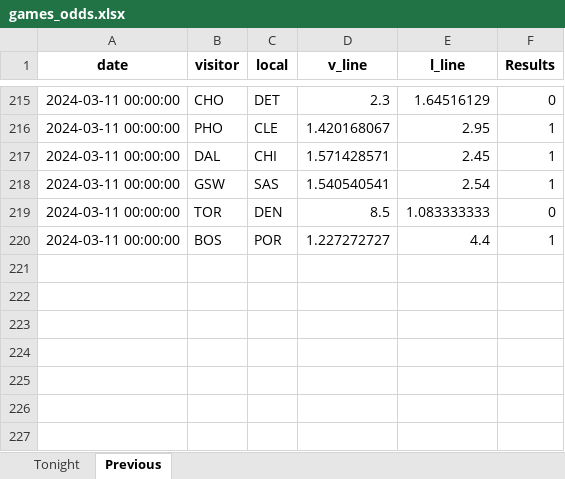
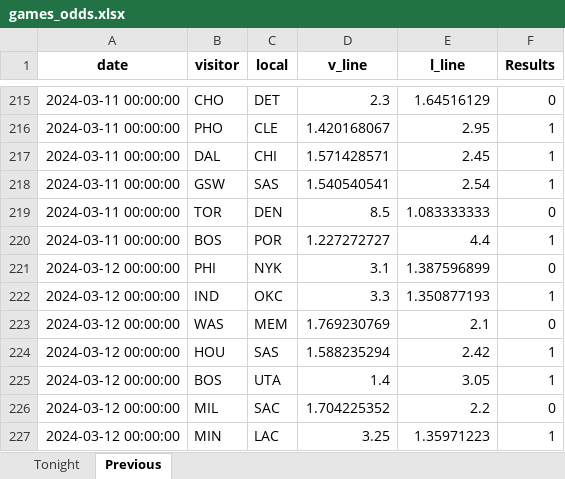
Before and after one commit to marioutiel/TFG, an Excel workbook: Predictions/games_odds.xlsx, sheet Previous, drawn as a sheet; only a part is shown, gaps mark what is left out; values as stored, in another font and other column widths than the file's, no borders; the diff names each change by its address in the sheet, - before the commit and + after, or states it on an @@ line.

```diff
--- a/Predictions/games_odds.xlsx (sheet Previous)
+++ b/Predictions/games_odds.xlsx (sheet Previous)
+row 221: 2024-03-12 00:00:00 | PHI | NYK | 3.1 | 1.387596899 | 0
+row 222: 2024-03-12 00:00:00 | IND | OKC | 3.3 | 1.350877193 | 1
+row 223: 2024-03-12 00:00:00 | WAS | MEM | 1.769230769 | 2.1 | 0
+row 224: 2024-03-12 00:00:00 | HOU | SAS | 1.588235294 | 2.42 | 1
+row 225: 2024-03-12 00:00:00 | BOS | UTA | 1.4 | 3.05 | 1
+row 226: 2024-03-12 00:00:00 | MIL | SAC | 1.704225352 | 2.2 | 0
+row 227: 2024-03-12 00:00:00 | MIN | LAC | 3.25 | 1.35971223 | 1
```
Also changed, not shown: sheet Tonight, Predictions/ModelsHistory/FCNN.xlsx, Predictions/ModelsHistory/LR.xlsx, 44 other files.
